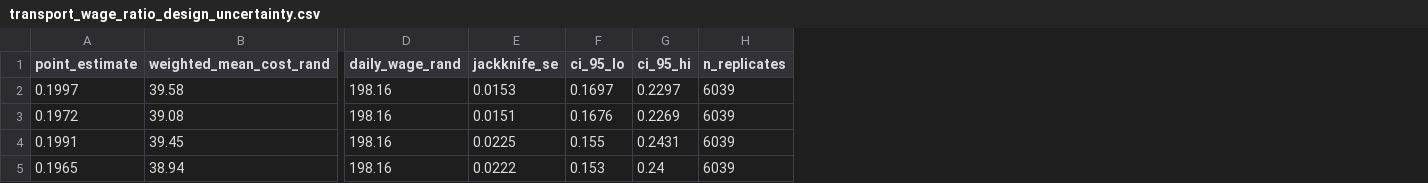
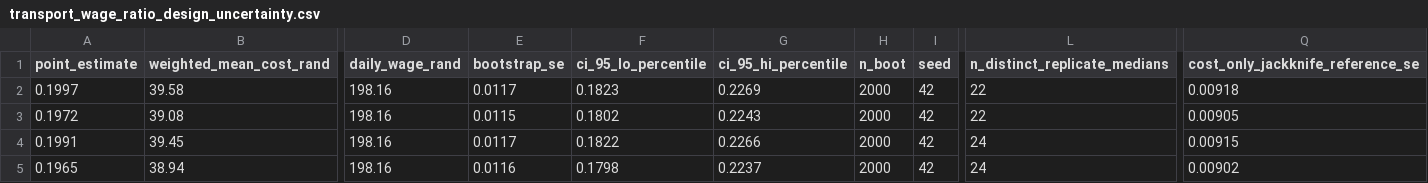
Before and after one commit to Aakashanil67/spatial-labour-trap, a CSV file: data/review_v2/transport_wage_ratio_design_uncertainty.csv, drawn as a sheet; only a part is shown, gaps mark what is left out; removed rows and columns are numbered as before the commit, all else as after; the diff names each change by its address in the sheet, - before the commit and + after, or states it on an @@ line.

```diff
--- a/data/review_v2/transport_wage_ratio_design_uncertainty.csv
+++ b/data/review_v2/transport_wage_ratio_design_uncertainty.csv
-column E (jackknife_se), rows 2-5: 0.0153 | 0.0151 | 0.0225 | 0.0222
-column F (ci_95_lo), rows 2-5: 0.1697 | 0.1676 | 0.155 | 0.153
-column G (ci_95_hi), rows 2-5: 0.2297 | 0.2269 | 0.2431 | 0.24
-column H (n_replicates), rows 2-5: all 6039
+column E (bootstrap_se), rows 2-5: 0.0117 | 0.0115 | 0.0117 | 0.0116
+column F (ci_95_lo_percentile), rows 2-5: 0.1823 | 0.1802 | 0.1822 | 0.1798
+column G (ci_95_hi_percentile), rows 2-5: 0.2269 | 0.2243 | 0.2266 | 0.2237
+column H (n_boot), rows 2-5: all 2000
+column I (seed), rows 2-5: all 42
+column L (n_distinct_replicate_medians), rows 2-5: 22 | 22 | 24 | 24
+column Q (cost_only_jackknife_reference_se), rows 2-5: 0.00918 | 0.00905 | 0.00915 | 0.00902
```
Also changed, not shown: data/review_v2/target_dictionary.csv, 8 other files.
